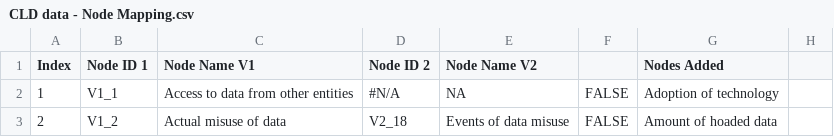
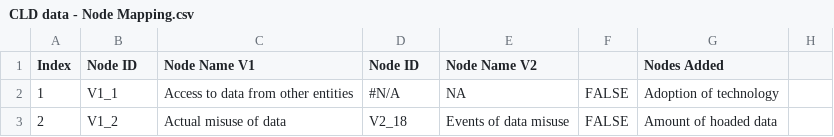
Before and after one commit to SonghaiFan/perspectiva-causal-loop-diagram, a CSV file: public/new data/CLD data - Node Mapping.csv, drawn as a sheet; only a part is shown.

```diff
--- a/public/new data/CLD data - Node Mapping.csv
+++ b/public/new data/CLD data - Node Mapping.csv
@@ -1,2 +1,2 @@
-Index,Node ID 1,Node Name V1,Node ID 2,Node Name V2,,Nodes Added,
+Index,Node ID,Node Name V1,Node ID,Node Name V2,,Nodes Added,
 1,V1_1,Access to data from other entities,#N/A,NA,FALSE,Adoption of technology,
```
Also changed, not shown: public/new data/CLD data - Verification_data V1.csv, public/new data/CLD data - Verification_data V2.csv, 1 other file.
